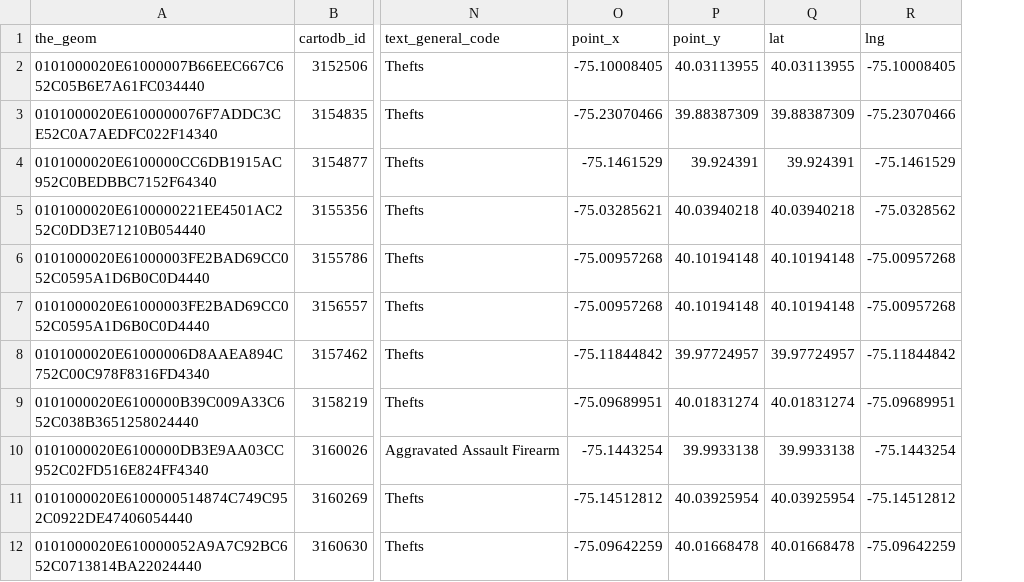
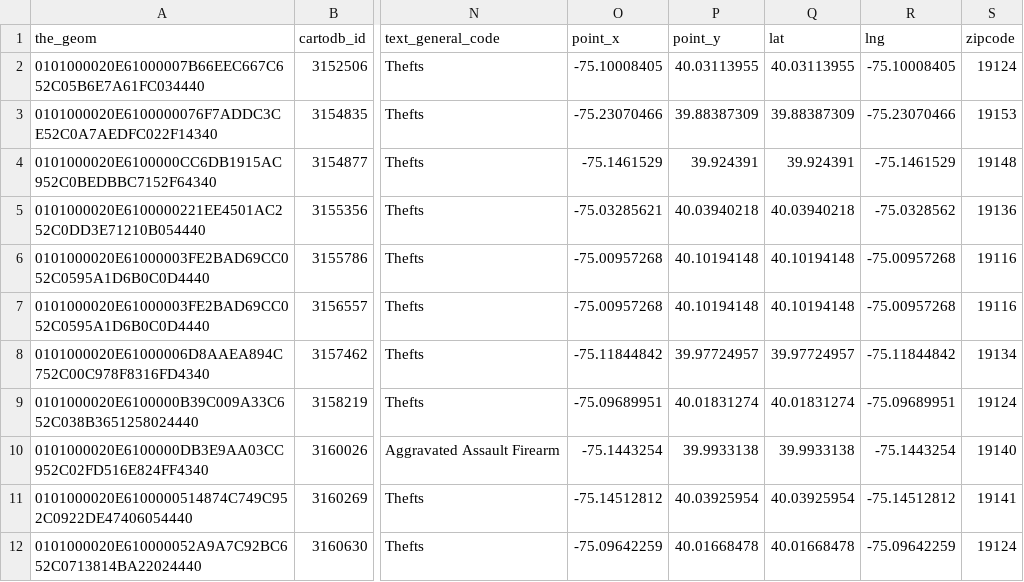
Before and after one commit to ChenguangYang96UCR/LLM_PEH_Interface, a CSV file: three_days_philly_incidents_2025_afternoon.csv, drawn as a sheet; only a part is shown, gaps mark what is left out; the diff names each change by its address in the sheet, - before the commit and + after, or states it on an @@ line.

```diff
--- a/three_days_philly_incidents_2025_afternoon.csv
+++ b/three_days_philly_incidents_2025_afternoon.csv
+column S (zipcode), rows 2-12: 19124 | 19153 | 19148 | 19136 | 19116 | 19116 | 19134 | 19124 | 19140 | 19141 | 19124
```
Also changed, not shown: three_days_philly_incidents_2025_morning.csv, 9 other files.
